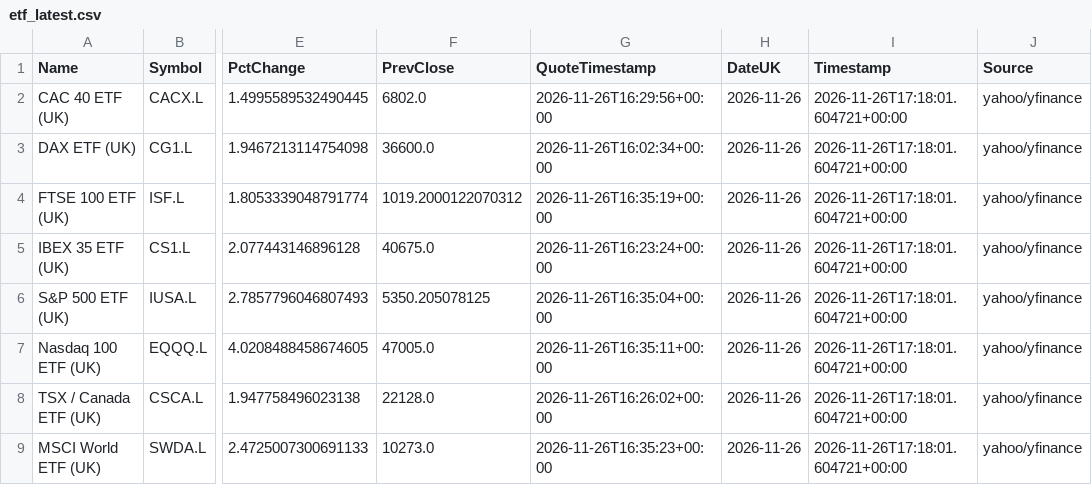
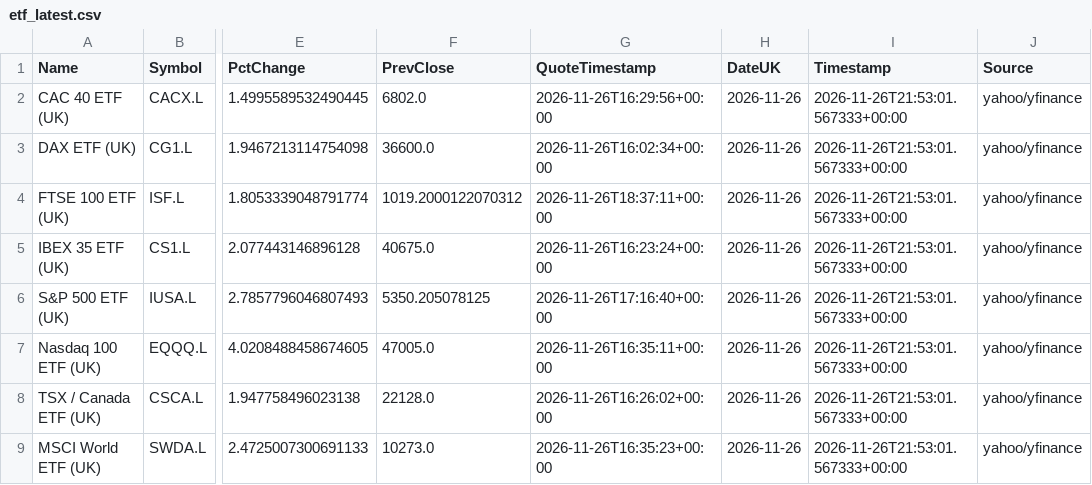
Before and after one commit to compound-lab/data, a CSV file: published/data/datasets/index_headlines/etf_latest.csv, drawn as a sheet; only a part is shown, gaps mark what is left out; the diff names each change by its address in the sheet, - before the commit and + after, or states it on an @@ line.

```diff
--- a/published/data/datasets/index_headlines/etf_latest.csv
+++ b/published/data/datasets/index_headlines/etf_latest.csv
-I2:I9 (Timestamp): 2026-11-26T17:18:01.604721+00:00
+I2:I9 (Timestamp): 2026-11-26T21:53:01.567333+00:00
-G4 (QuoteTimestamp): 2026-11-26T16:35:19+00:00
+G4 (QuoteTimestamp): 2026-11-26T18:37:11+00:00
-G6 (QuoteTimestamp): 2026-11-26T16:35:04+00:00
+G6 (QuoteTimestamp): 2026-11-26T17:16:40+00:00
```
Also changed, not shown: published/data/datasets/index_breadth/combined_latest.csv, published/data/datasets/index_breadth/latest.csv, 11 other files.
